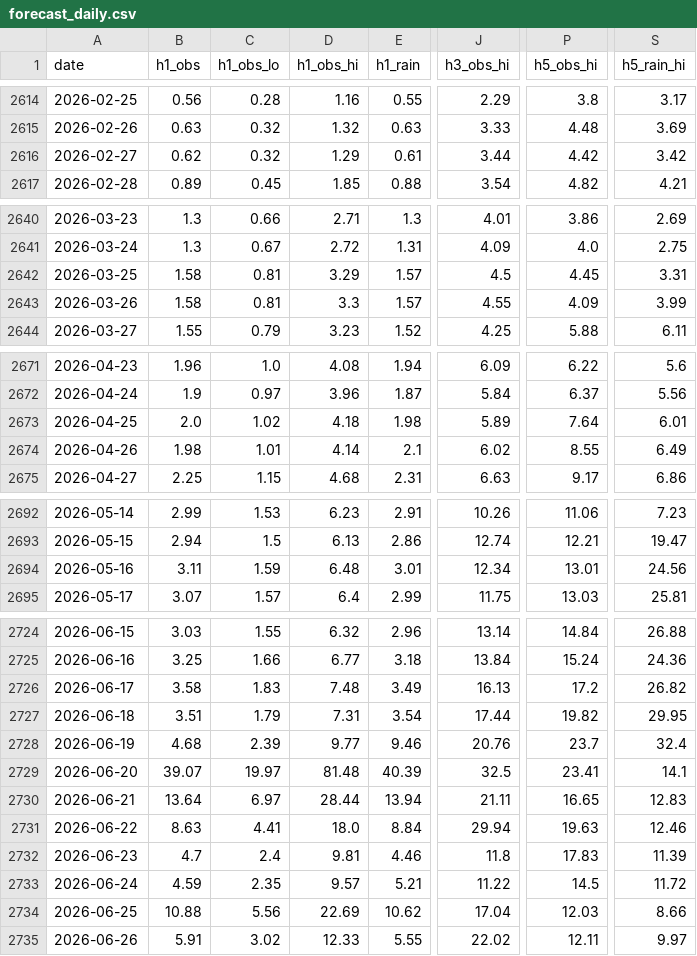
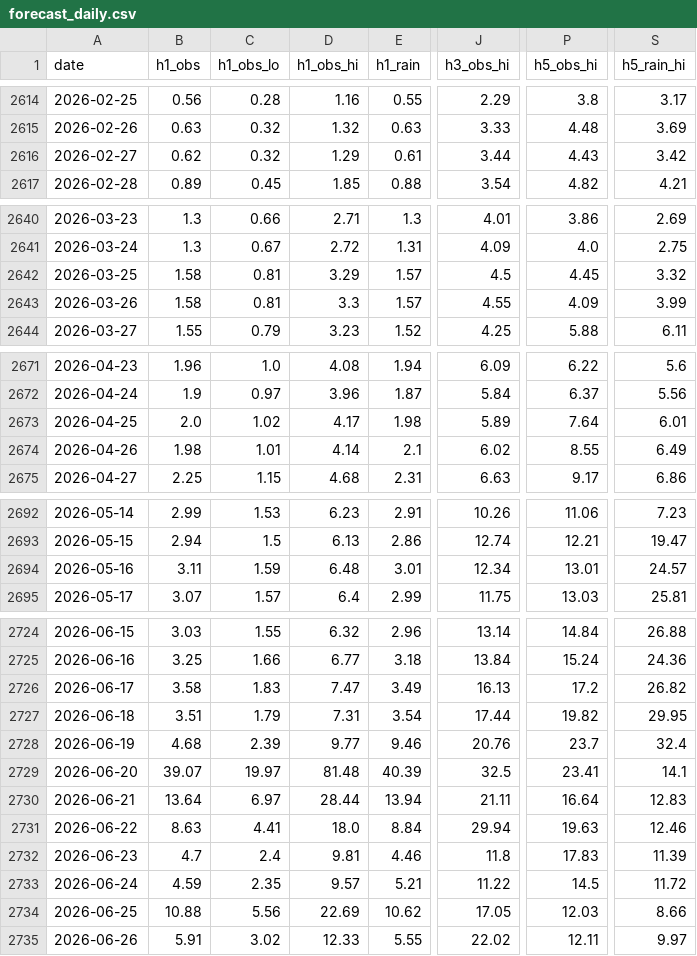
Before and after one commit to mimimmimi789/naerincheon-ss-dashboard, a CSV file: docs/forecast_daily.csv, drawn as a sheet; only a part is shown, gaps mark what is left out; the diff covers the shown part only; the diff names each change by its address in the sheet, - before the commit and + after, or states it on an @@ line.

```diff
--- a/docs/forecast_daily.csv
+++ b/docs/forecast_daily.csv
-P2616 (h5_obs_hi): 4.42
+P2616 (h5_obs_hi): 4.43
-S2642 (h5_rain_hi): 3.31
+S2642 (h5_rain_hi): 3.32
-D2673 (h1_obs_hi): 4.18
+D2673 (h1_obs_hi): 4.17
-S2694 (h5_rain_hi): 24.56
+S2694 (h5_rain_hi): 24.57
-D2726 (h1_obs_hi): 7.48
+D2726 (h1_obs_hi): 7.47
-P2730 (h5_obs_hi): 16.65
+P2730 (h5_obs_hi): 16.64
-J2734 (h3_obs_hi): 17.04
+J2734 (h3_obs_hi): 17.05
```
Also changed, not shown: 1 added row and 26 edited cells elsewhere in this file, data/live/kma_asos_hourly_rain.csv, data/live/wamis_stage_daily.csv, 11 other files.
